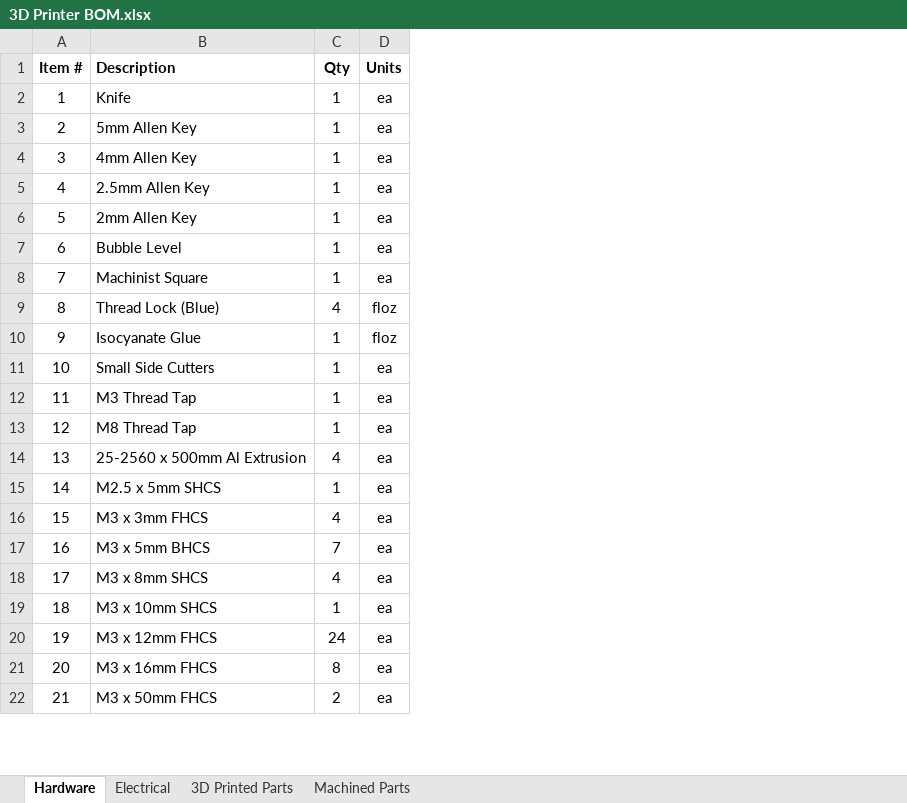
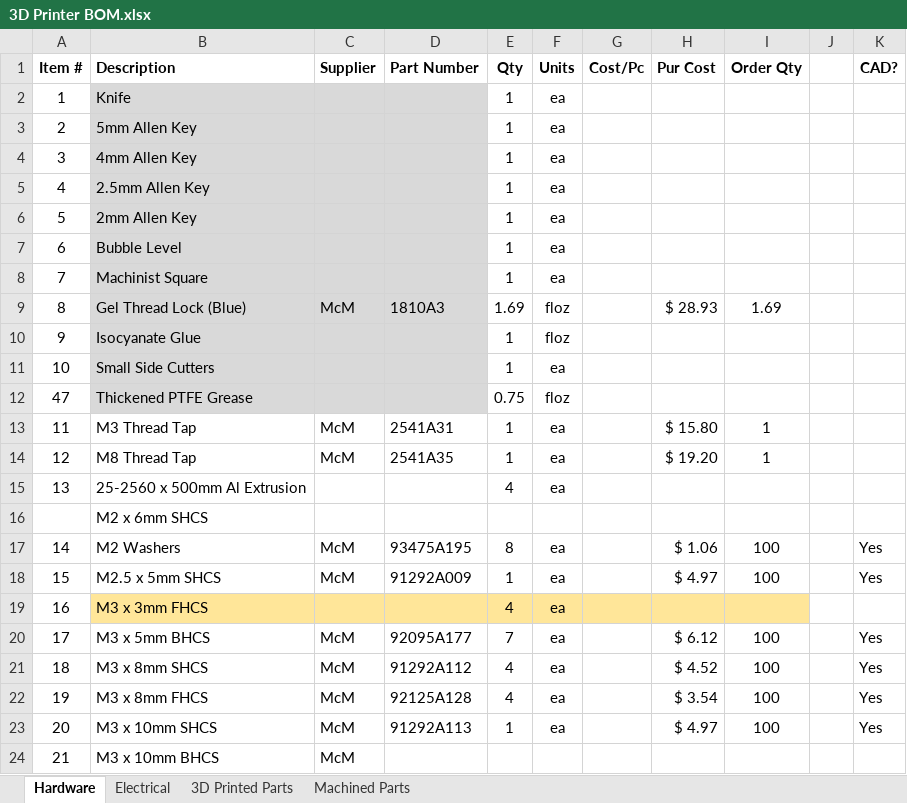
Before and after one commit to zBeeble42/Motion-System, an Excel workbook: 3D Printer BOM.xlsx, sheet Hardware, drawn as a sheet; only a part is shown; values as stored, in another font and other column widths than the file's, no borders; addresses are those after the commit; the diff covers the shown part only; the diff names each change by its address in the sheet, - before the commit and + after, or states it on an @@ line.

Commit message:
Updated BOM
Added more purchasable parts.

```diff
--- a/3D Printer BOM.xlsx (sheet Hardware)
+++ b/3D Printer BOM.xlsx (sheet Hardware)
+column C (Supplier), row 9: McM; rows 13-14: McM | McM; rows 17-24: McM | McM |  | McM | McM | McM | McM | McM
+column D (Part Number), row 9: 1810A3; rows 13-14: 2541A31 | 2541A35; rows 17-23: 93475A195 | 91292A009 |  | 92095A177 | 91292A112 | 92125A128 | 91292A113
+column G (Cost/Pc), empty
+column H (Pur Cost), row 9: $ 28.93; rows 13-14: $ 15.80 | $ 19.20; rows 17-23: $ 1.06 | $ 4.97 |  | $ 6.12 | $ 4.52 | $ 3.54 | $ 4.97
+column I (Order Qty), row 9: 1.69; rows 13-14: 1 | 1; rows 17-23: 100 | 100 |  | 100 | 100 | 100 | 100
+column J, empty
+column K (CAD?), rows 17-23: Yes | Yes |  | Yes | Yes | Yes | Yes
-B2:B11 fill: none
+B2:B11 fill: #D9D9D9
-B9 (Description): Thread Lock (Blue)
+B9 (Description): Gel Thread Lock (Blue)
-E9 (Qty): 4
+E9 (Qty): 1.69
+row 12: 47 | Thickened PTFE Grease |  |  | 0.75 | floz
+row 16:  | M2 x 6mm SHCS
-B17 (Description): M2.5 x 5mm SHCS
+B17 (Description): M2 Washers
-E17 (Qty): 1
+E17 (Qty): 8
-B18 (Description): M3 x 3mm FHCS
+B18 (Description): M2.5 x 5mm SHCS
-E18 (Qty): 4
+E18 (Qty): 1
-B19 (Description): M3 x 5mm BHCS
+B19 (Description): M3 x 3mm FHCS
-B19 fill: none
+B19 fill: #FFE699
-E19 (Qty): 7
+E19 (Qty): 4
-E19:F19 fill: none
+E19:F19 fill: #FFE699
-B20 (Description): M3 x 8mm SHCS
+B20 (Description): M3 x 5mm BHCS
-E20 (Qty): 4
+E20 (Qty): 7
-B21 (Description): M3 x 10mm SHCS
+B21 (Description): M3 x 8mm SHCS
-E21 (Qty): 1
+E21 (Qty): 4
-B22 (Description): M3 x 12mm FHCS
+B22 (Description): M3 x 8mm FHCS
-E22 (Qty): 24
+E22 (Qty): 4
-B23 (Description): M3 x 16mm FHCS
+B23 (Description): M3 x 10mm SHCS
-E23 (Qty): 8
+E23 (Qty): 1
-B24 (Description): M3 x 50mm FHCS
+B24 (Description): M3 x 10mm BHCS
-E24 (Qty): 2
+E24 (Qty): (empty)
-F24 (Units): ea
+F24 (Units): (empty)
```
Also changed, not shown: 18 added rows, 2 removed rows and 70 edited cells elsewhere in this sheet, sheet Machined Parts, sheet Electrical, sheet 3D Printed Parts.
